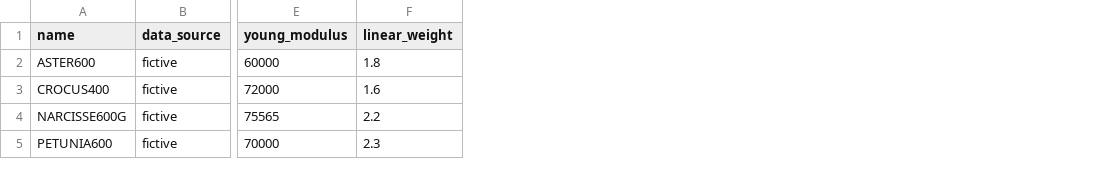
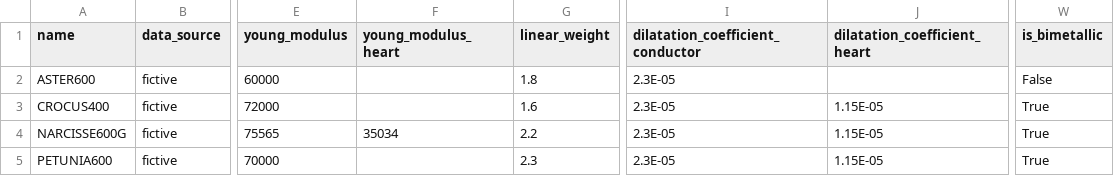
Before and after one commit to phlowers/mechaphlowers, a CSV file: src/mechaphlowers/data/sample_cable_database.csv, drawn as a sheet; only a part is shown, gaps mark what is left out; the diff names each change by its address in the sheet, - before the commit and + after, or states it on an @@ line.

```diff
--- a/src/mechaphlowers/data/sample_cable_database.csv
+++ b/src/mechaphlowers/data/sample_cable_database.csv
+column F (young_modulus_heart), row 4: 35034
+column I (dilatation_coefficient_conductor), rows 2-5: all 2.3E-05
+column J (dilatation_coefficient_heart), rows 3-5: all 1.15E-05
+column W (is_bimetallic), rows 2-5: False | True | True | True
```
Also changed, not shown: 4 other files.
